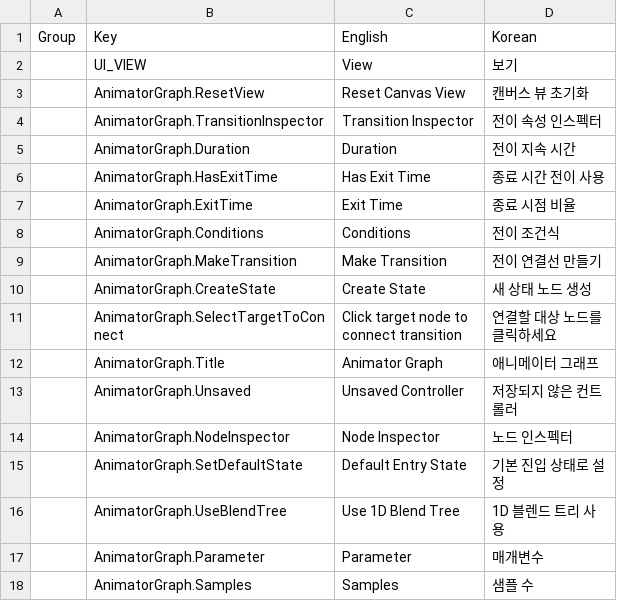
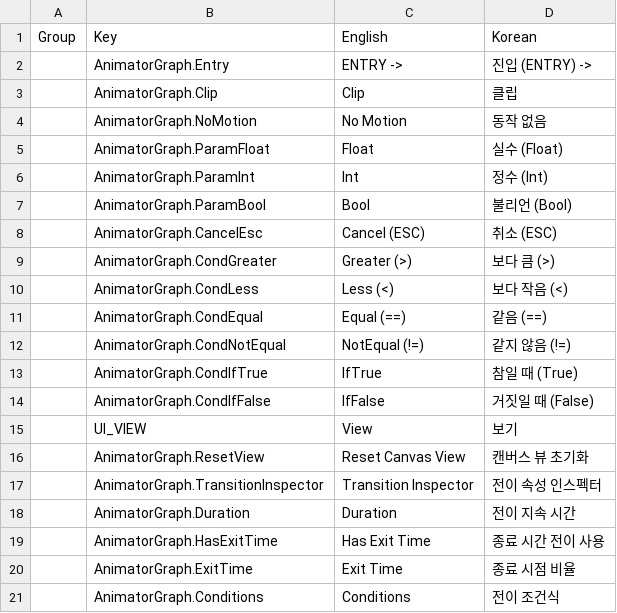
Before and after one commit to Bamtoliya/BamEngine, a CSV file: Resources/Data/Localization/Editor.csv, drawn as a sheet; only a part is shown; the shorter side is filled out with more unchanged rows; the diff covers the shown part only; the diff names each change by its address in the sheet, - before the commit and + after, or states it on an @@ line.

Commit message:
fix: 애니메이터 편집기 파일 안전 보호, 입력/로캘 정합성 및 패키징 스크립트 보호 (F01, F03, F11)
- AnimatorStateMachine: blendTree 값 타입 전환 및 원자적 Save/스왑 기반 Load 구현
- AnimatorGraphPanel: 미저장 변경사항 보호 모달, 단축키(Ctrl+S/N/O) 및 탭 닫기 가로채기 연동
- AnimatorGraphPanel: InputManager API 및 Editor.csv 로캘 키 완전 일원화
- PackageClient.ps1: 루트/핵심 디렉터리 파괴적 삭제 방지 보안 가드 구축
- Docs: AnimatorGraphPlan(후속 과제 포함), DevelopmentPriorities 및 ImplementationLog 갱신

```diff
--- a/Resources/Data/Localization/Editor.csv
+++ b/Resources/Data/Localization/Editor.csv
+row 2:  | AnimatorGraph.Entry | ENTRY -> | 진입 (ENTRY) ->
+row 3:  | AnimatorGraph.Clip | Clip | 클립
+row 4:  | AnimatorGraph.NoMotion | No Motion | 동작 없음
+row 5:  | AnimatorGraph.ParamFloat | Float | 실수 (Float)
+row 6:  | AnimatorGraph.ParamInt | Int | 정수 (Int)
+row 7:  | AnimatorGraph.ParamBool | Bool | 불리언 (Bool)
+row 8:  | AnimatorGraph.CancelEsc | Cancel (ESC) | 취소 (ESC)
+row 9:  | AnimatorGraph.CondGreater | Greater (>) | 보다 큼 (>)
+row 10:  | AnimatorGraph.CondLess | Less (<) | 보다 작음 (<)
+row 11:  | AnimatorGraph.CondEqual | Equal (==) | 같음 (==)
+row 12:  | AnimatorGraph.CondNotEqual | NotEqual (!=) | 같지 않음 (!=)
+row 13:  | AnimatorGraph.CondIfTrue | IfTrue | 참일 때 (True)
+row 14:  | AnimatorGraph.CondIfFalse | IfFalse | 거짓일 때 (False)
```
Also changed, not shown: 26 added rows elsewhere in this file, 14 other files.
